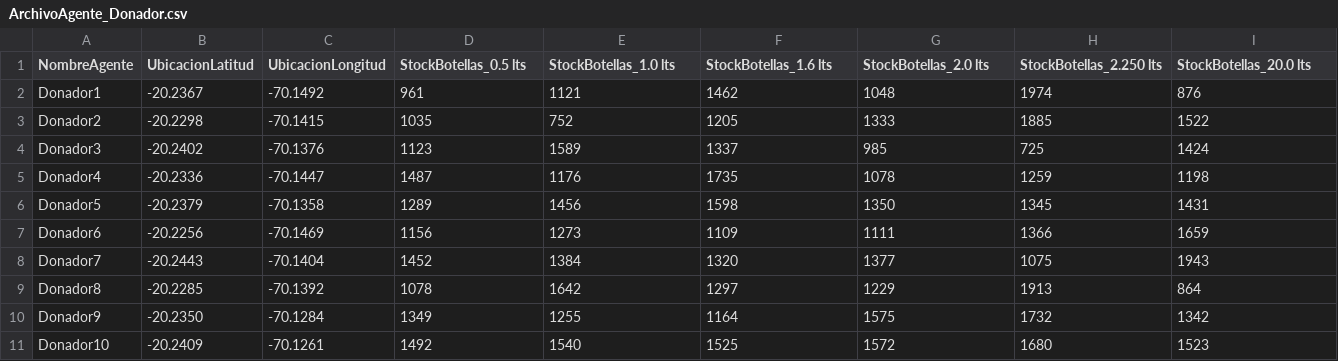
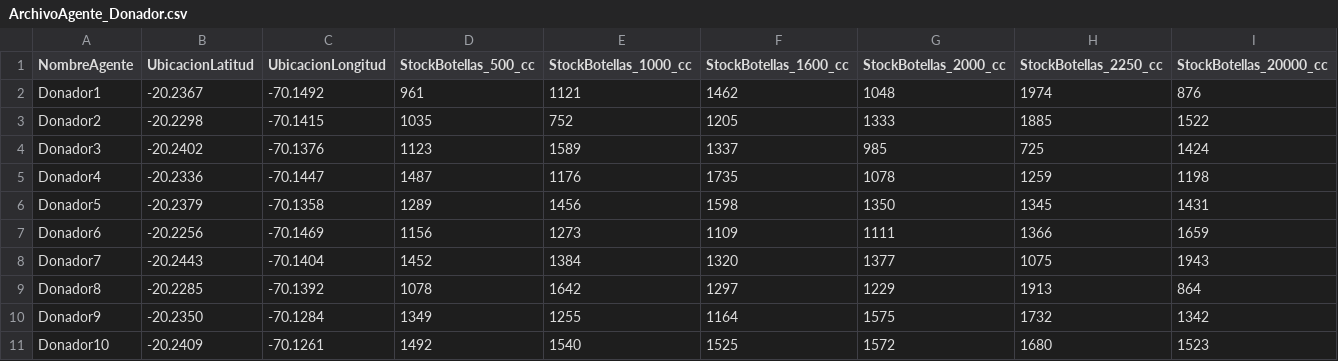
Before and after one commit to Eriverosa/MAS_DRHL, a CSV file: src/dataFiles/ArchivoAgente_Donador.csv, drawn as a sheet.

Commit message:
Refactor: ciclo de vida del stock del Donor entre iteraciones y escenarios

```diff
--- a/src/dataFiles/ArchivoAgente_Donador.csv
+++ b/src/dataFiles/ArchivoAgente_Donador.csv
@@ -1,2 +1,2 @@
-NombreAgente;UbicacionLatitud;UbicacionLongitud;StockBotellas_0.5 lts;StockBotellas_1.0 lts;StockBotellas_1.6 lts;StockBotellas_2.0 lts;StockBotellas_2.250 lts;StockBotellas_20.0 lts
+NombreAgente;UbicacionLatitud;UbicacionLongitud;StockBotellas_500_cc;StockBotellas_1000_cc;StockBotellas_1600_cc;StockBotellas_2000_cc;StockBotellas_2250_cc;StockBotellas_20000_cc
 Donador1;-20.2367;-70.1492;961;1121;1462;1048;1974;876
```
Also changed, not shown: src/dataFiles/ArchivoAgente_LugarAcopio.csv, src/dataFiles/ArchivoAgente_PuntoDistribucion.csv, 19 other files.
